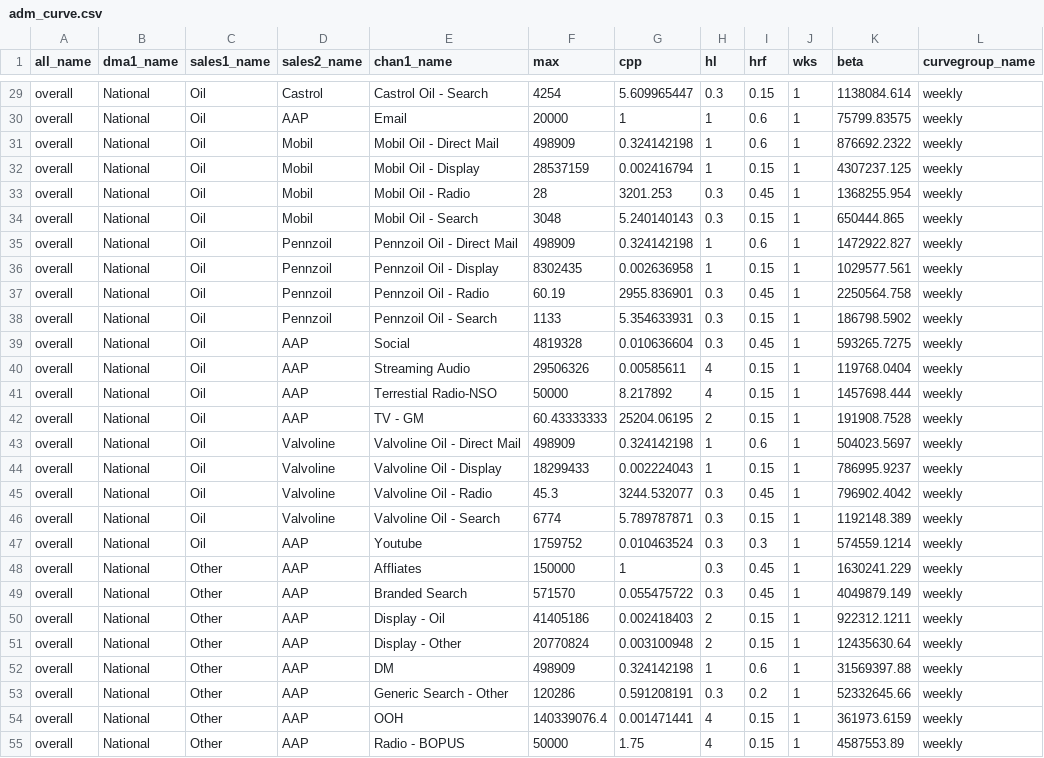
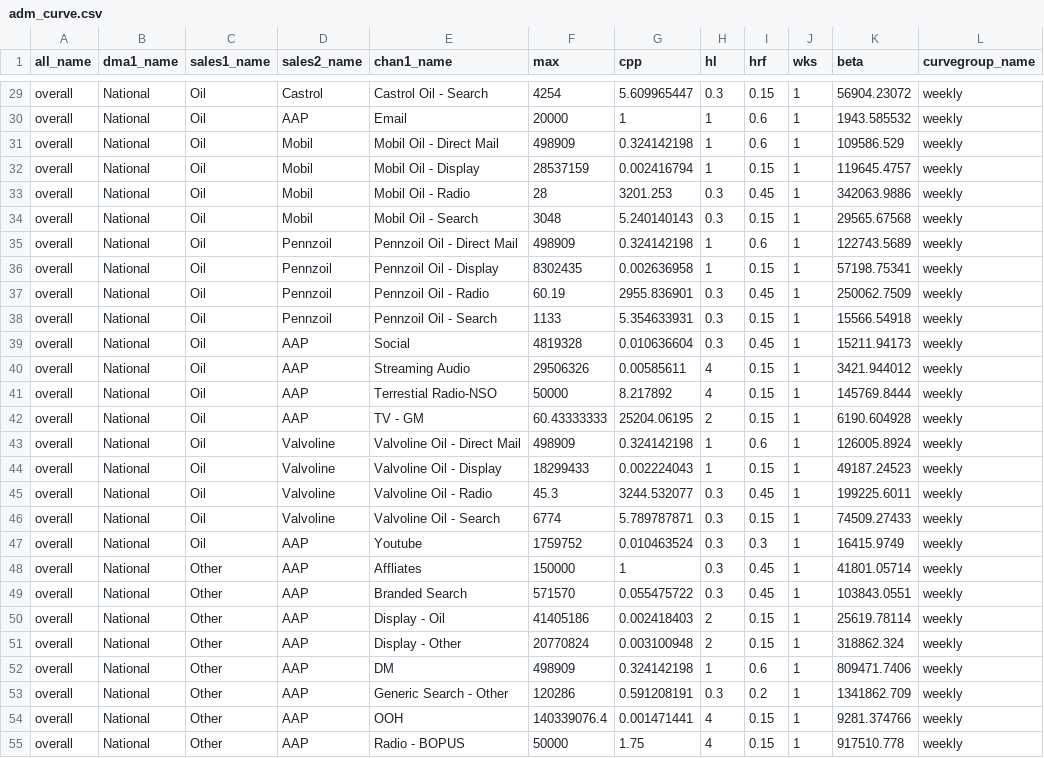
Before and after one commit to truesightconsulting/aap, a CSV file: admin/opt/admin/adm_curve.csv, drawn as a sheet; only a part is shown, gaps mark what is left out; the diff covers the shown part only; the diff names each change by its address in the sheet, - before the commit and + after, or states it on an @@ line.

```diff
--- a/admin/opt/admin/adm_curve.csv
+++ b/admin/opt/admin/adm_curve.csv
-K29 (beta): 1138084.614
+K29 (beta): 56904.23072
-K30 (beta): 75799.83575
+K30 (beta): 1943.585532
-K31 (beta): 876692.2322
+K31 (beta): 109586.529
-K32 (beta): 4307237.125
+K32 (beta): 119645.4757
-K33 (beta): 1368255.954
+K33 (beta): 342063.9886
-K34 (beta): 650444.865
+K34 (beta): 29565.67568
-K35 (beta): 1472922.827
+K35 (beta): 122743.5689
-K36 (beta): 1029577.561
+K36 (beta): 57198.75341
-K37 (beta): 2250564.758
+K37 (beta): 250062.7509
-K38 (beta): 186798.5902
+K38 (beta): 15566.54918
-K39 (beta): 593265.7275
+K39 (beta): 15211.94173
-K40 (beta): 119768.0404
+K40 (beta): 3421.944012
-K41 (beta): 1457698.444
+K41 (beta): 145769.8444
-K42 (beta): 191908.7528
+K42 (beta): 6190.604928
-K43 (beta): 504023.5697
+K43 (beta): 126005.8924
-K44 (beta): 786995.9237
+K44 (beta): 49187.24523
-K45 (beta): 796902.4042
+K45 (beta): 199225.6011
-K46 (beta): 1192148.389
+K46 (beta): 74509.27433
-K47 (beta): 574559.1214
+K47 (beta): 16415.9749
-K48 (beta): 1630241.229
+K48 (beta): 41801.05714
-K49 (beta): 4049879.149
+K49 (beta): 103843.0551
-K50 (beta): 922312.1211
+K50 (beta): 25619.78114
-K51 (beta): 12435630.64
+K51 (beta): 318862.324
-K52 (beta): 31569397.88
+K52 (beta): 809471.7406
-K53 (beta): 52332645.66
+K53 (beta): 1341862.709
-K54 (beta): 361973.6159
+K54 (beta): 9281.374766
-K55 (beta): 4587553.89
+K55 (beta): 917510.778
```
Also changed, not shown: 48 edited cells elsewhere in this file.
